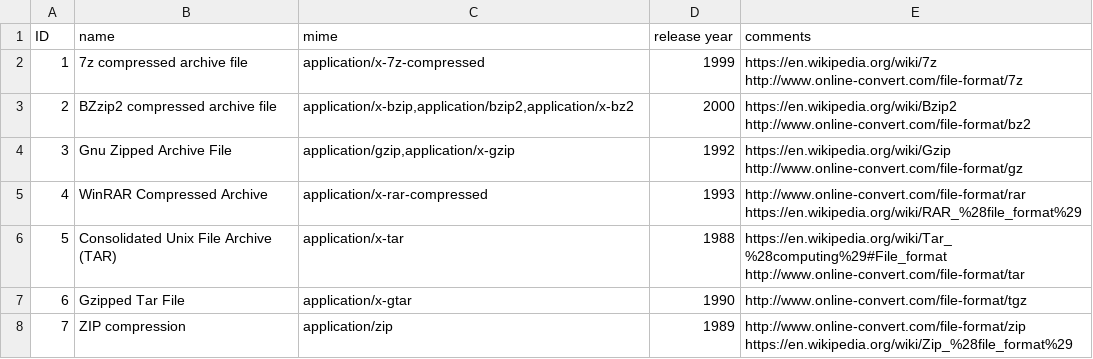
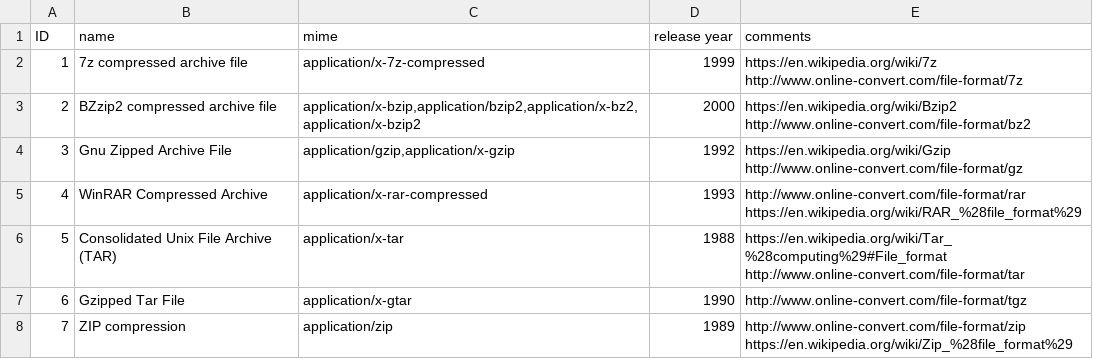
Before and after one commit to datascience/FormatAnalysis, a TSV file: Analysis/input data/Format markets - ARCHIVE.tsv, drawn as a sheet.

```diff
--- a/Analysis/input data/Format markets - ARCHIVE.tsv
+++ b/Analysis/input data/Format markets - ARCHIVE.tsv
@@ -2,3 +2,3 @@ ID	name	mime	release year	comments
 1	7z compressed archive file	application/x-7z-compressed	1999	https://en.wikipedia.org/wiki/7z  http://www.online-convert.com/file-format/7z
-2	BZzip2 compressed archive file	application/x-bzip,application/bzip2,application/x-bz2	2000	 https://en.wikipedia.org/wiki/Bzip2  http://www.online-convert.com/file-format/bz2
+2	BZzip2 compressed archive file	application/x-bzip,application/bzip2,application/x-bz2,application/x-bzip2	2000	 https://en.wikipedia.org/wiki/Bzip2  http://www.online-convert.com/file-format/bz2
 3	Gnu Zipped Archive File	application/gzip,application/x-gzip	1992	https://en.wikipedia.org/wiki/Gzip  http://www.online-convert.com/file-format/gz
```
Also changed, not shown: 3 other files.
